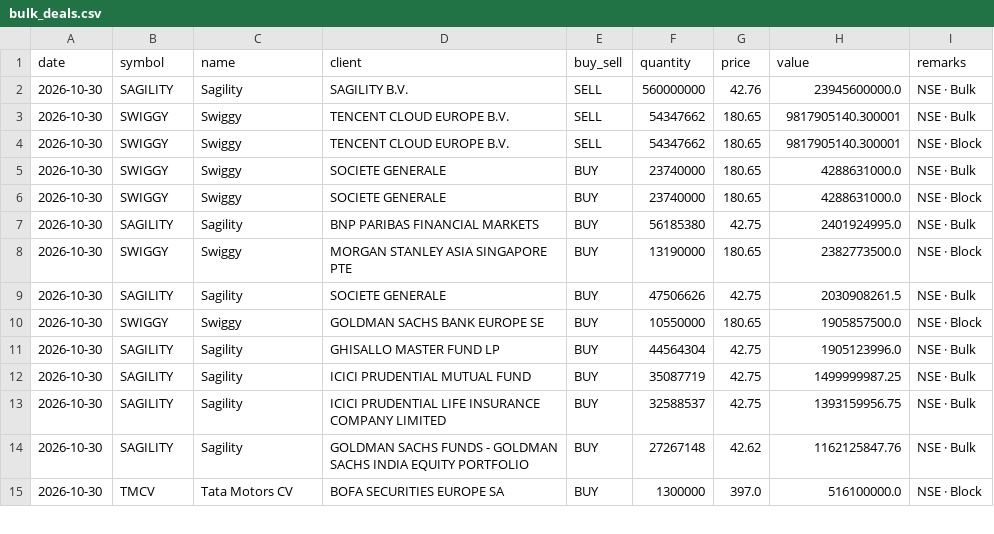
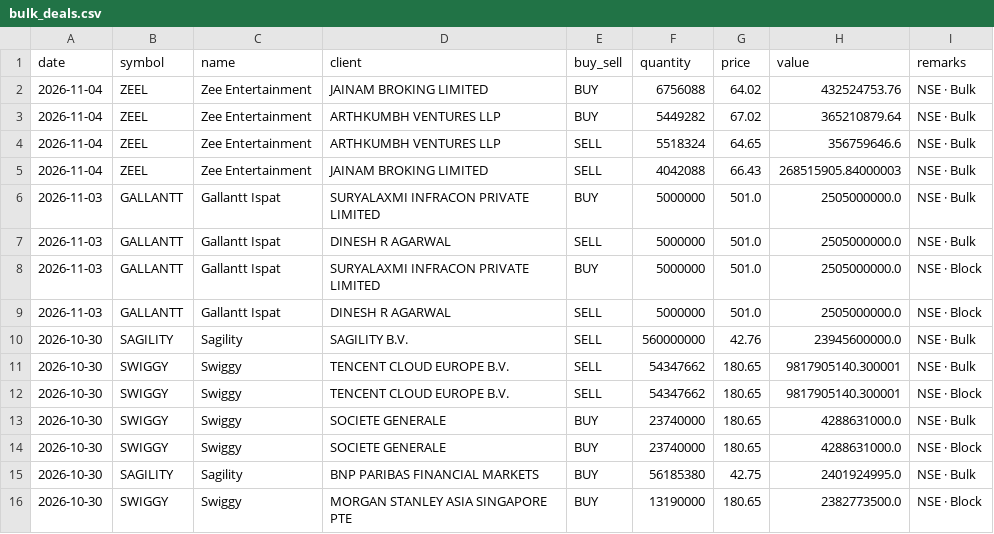
Before and after one commit to rajishnse-alt/trending_stocks, a CSV file: bulk_deals.csv, drawn as a sheet; only a part is shown; the shorter side is filled out with more unchanged rows; the diff names each change by its address in the sheet, - before the commit and + after, or states it on an @@ line.

```diff
--- a/bulk_deals.csv
+++ b/bulk_deals.csv
+row 2: 2026-11-04 | ZEEL | Zee Entertainment | JAINAM BROKING LIMITED | BUY | 6756088 | 64.02 | 432524753.76 | NSE · Bulk
+row 3: 2026-11-04 | ZEEL | Zee Entertainment | ARTHKUMBH VENTURES LLP | BUY | 5449282 | 67.02 | 365210879.64 | NSE · Bulk
+row 4: 2026-11-04 | ZEEL | Zee Entertainment | ARTHKUMBH VENTURES LLP | SELL | 5518324 | 64.65 | 356759646.6 | NSE · Bulk
+row 5: 2026-11-04 | ZEEL | Zee Entertainment | JAINAM BROKING LIMITED | SELL | 4042088 | 66.43 | 268515905.84000003 | NSE · Bulk
+row 6: 2026-11-03 | GALLANTT | Gallantt Ispat | SURYALAXMI INFRACON PRIVATE LIMITED | BUY | 5000000 | 501.0 | 2505000000.0 | NSE · Bulk
+row 7: 2026-11-03 | GALLANTT | Gallantt Ispat | DINESH R AGARWAL | SELL | 5000000 | 501.0 | 2505000000.0 | NSE · Bulk
+row 8: 2026-11-03 | GALLANTT | Gallantt Ispat | SURYALAXMI INFRACON PRIVATE LIMITED | BUY | 5000000 | 501.0 | 2505000000.0 | NSE · Block
+row 9: 2026-11-03 | GALLANTT | Gallantt Ispat | DINESH R AGARWAL | SELL | 5000000 | 501.0 | 2505000000.0 | NSE · Block
```
Also changed, not shown: 2 other files.
